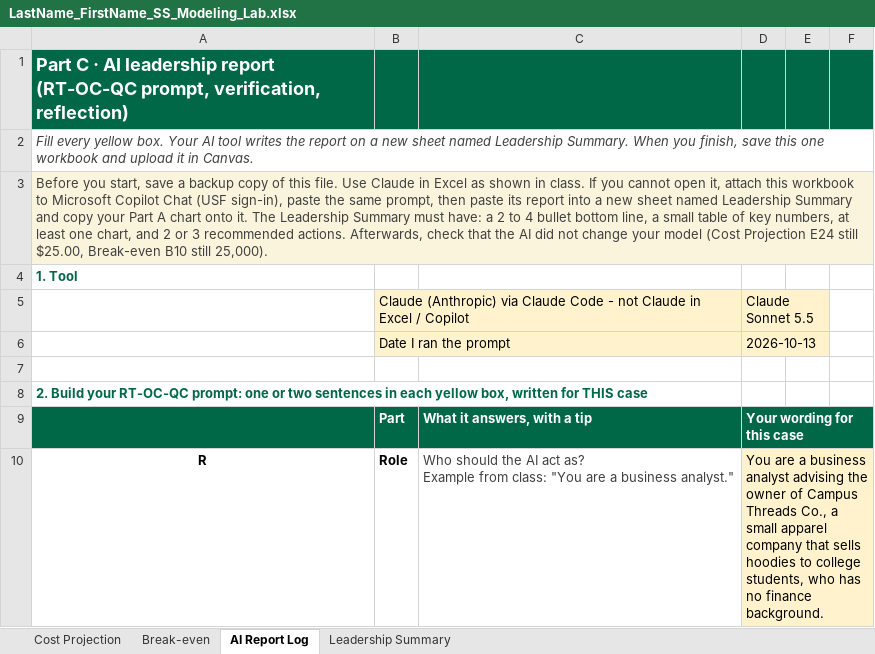
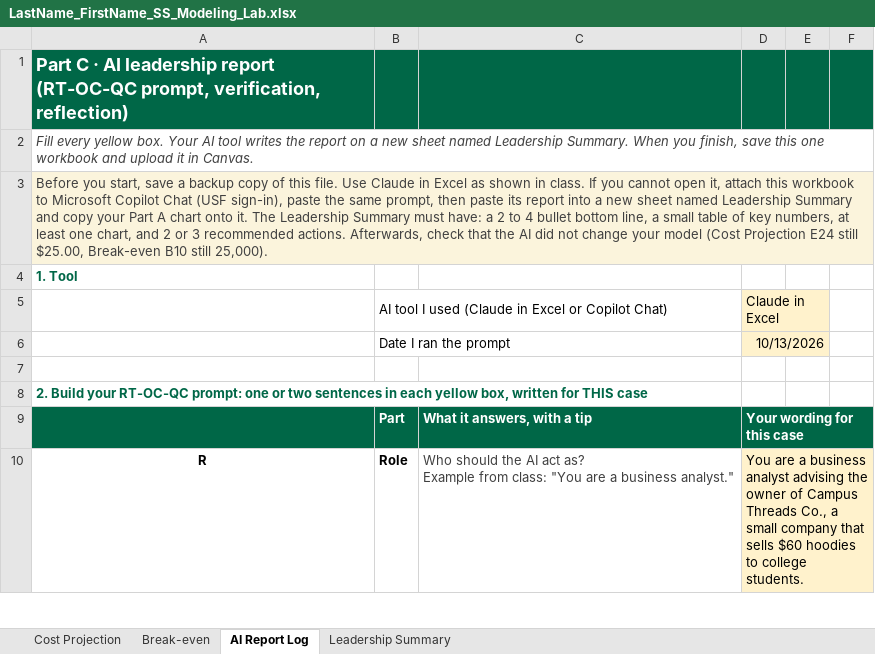
Before and after one commit to anaulbc-cmd/test, an Excel workbook: LastName_FirstName_SS_Modeling_Lab.xlsx, sheet AI Report Log, drawn as a sheet; only a part is shown; values as stored, in another font and other column widths than the file's, no borders; removed rows and columns are numbered as before the commit, all else as after; the diff covers the shown part only; the diff names each change by its address in the sheet, - before the commit and + after, or states it on an @@ line.

```diff
--- a/LastName_FirstName_SS_Modeling_Lab.xlsx (sheet AI Report Log)
+++ b/LastName_FirstName_SS_Modeling_Lab.xlsx (sheet AI Report Log)
-row 5:  | Claude (Anthropic) via Claude Code - not Claude in Excel / Copilot |  | Claude Sonnet 5.5
+row 5:  | AI tool I used (Claude in Excel or Copilot Chat) |  | Claude in Excel
-B6 fill: #FFF2CC
+B6 fill: none
-D6: 2026-10-13
+D6: 10/13/2026
-E6 fill: none
+E6 fill: #FFF2CC
-D10: …a small apparel company that sells hoodies to college students, who has no finance background.
+D10: …a small company that sells $60 hoodies to college students.
-E10:F10 fill: none
+E10:F10 fill: #FFF2CC
```
Also changed, not shown: 19 edited cells and cell formats elsewhere in this sheet, sheet Leadership Summary, sheet Cost Projection, sheet Break-even, charts or pictures.
